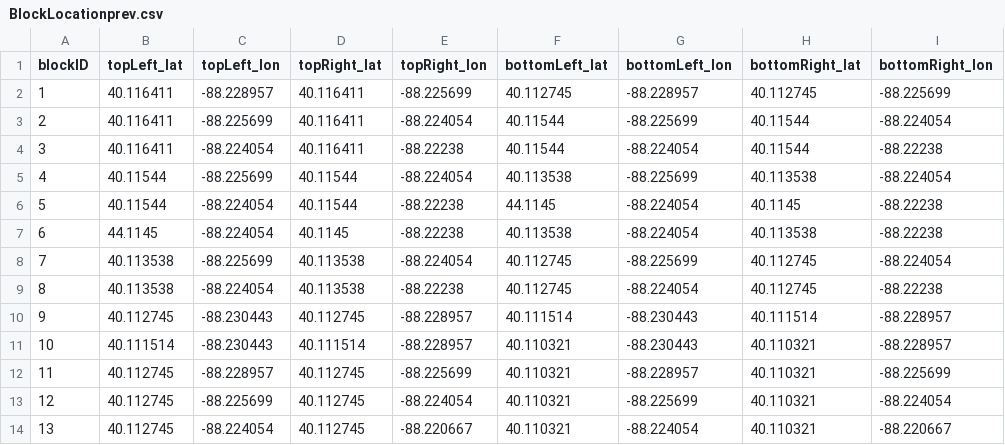
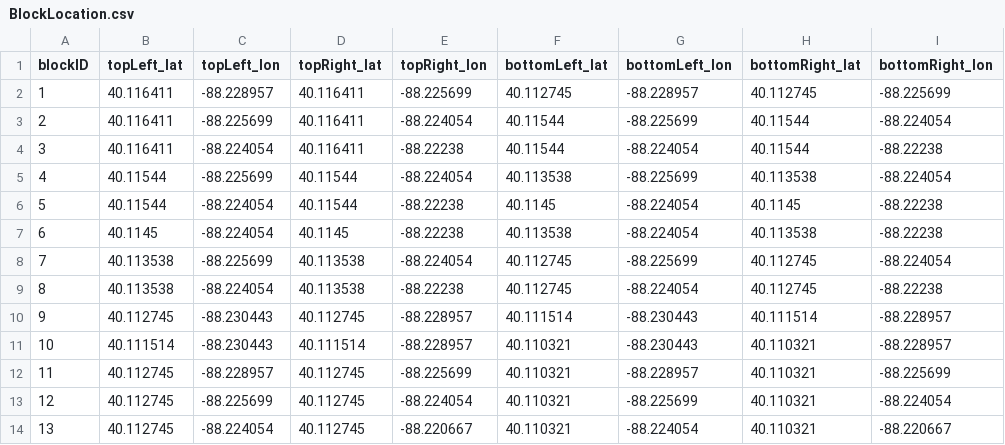
Before and after one commit to yashsaboo/CS411-Area51, a CSV file: Src/DatabaseInteractionScripts/Data/BlockLocation.csv (was Src/Convert_CSV/Data/BlockLocationprev.csv), drawn as a sheet; only a part is shown.

```diff
--- a/Src/Convert_CSV/Data/BlockLocationprev.csv
+++ b/Src/DatabaseInteractionScripts/Data/BlockLocation.csv
@@ -5,4 +5,4 @@ blockID,topLeft_lat,topLeft_lon,topRight_lat,topRight_lon,bottomLeft_lat,bottomL
 4,40.11544,-88.225699,40.11544,-88.224054,40.113538,-88.225699,40.113538,-88.224054
-5,40.11544,-88.224054,40.11544,-88.22238,44.1145,-88.224054,40.1145,-88.22238
-6,44.1145,-88.224054,40.1145,-88.22238,40.113538,-88.224054,40.113538,-88.22238
+5,40.11544,-88.224054,40.11544,-88.22238,40.1145,-88.224054,40.1145,-88.22238
+6,40.1145,-88.224054,40.1145,-88.22238,40.113538,-88.224054,40.113538,-88.22238
 7,40.113538,-88.225699,40.113538,-88.224054,40.112745,-88.225699,40.112745,-88.224054
```
Also changed, not shown: 42 other files.
